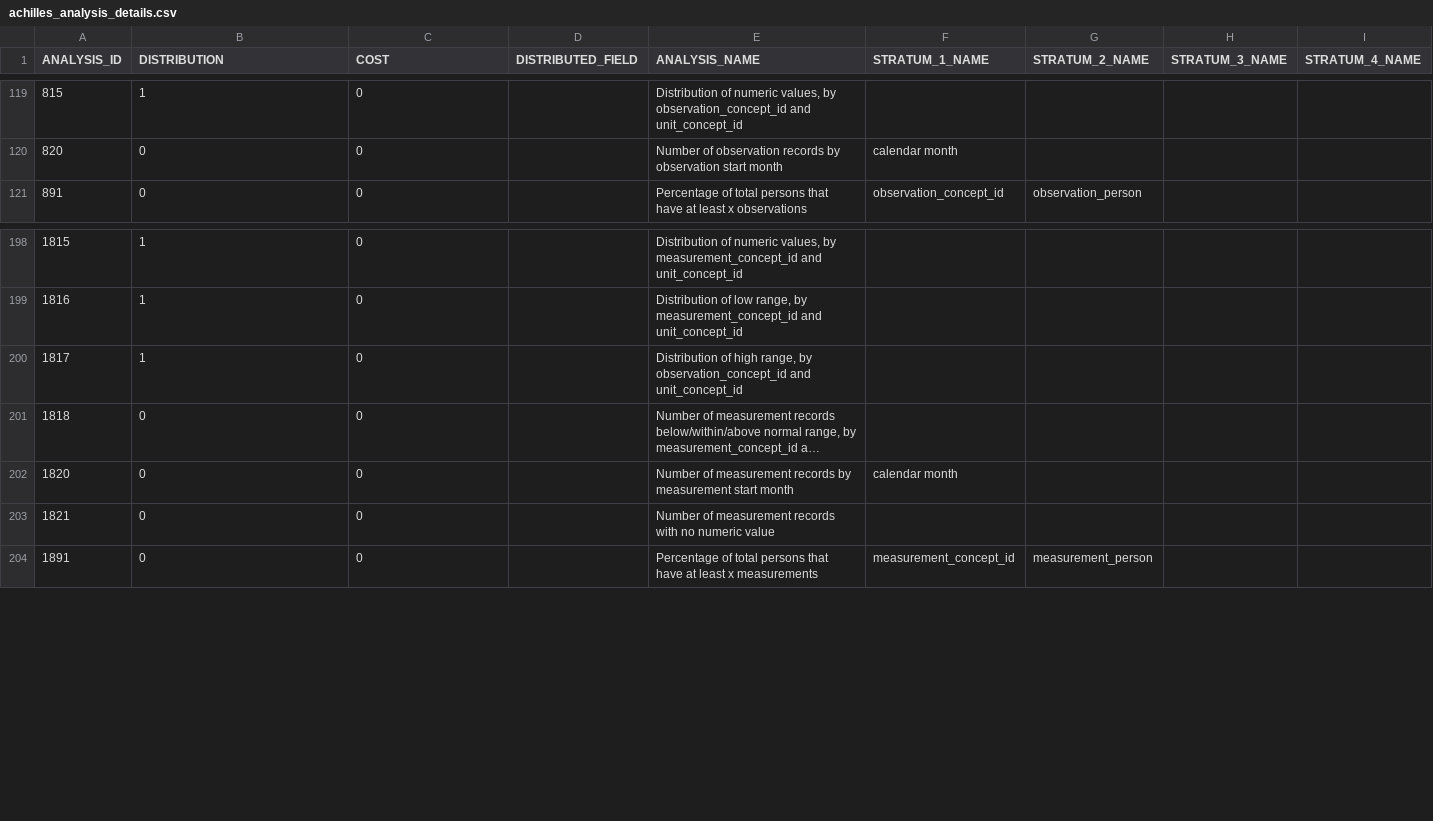
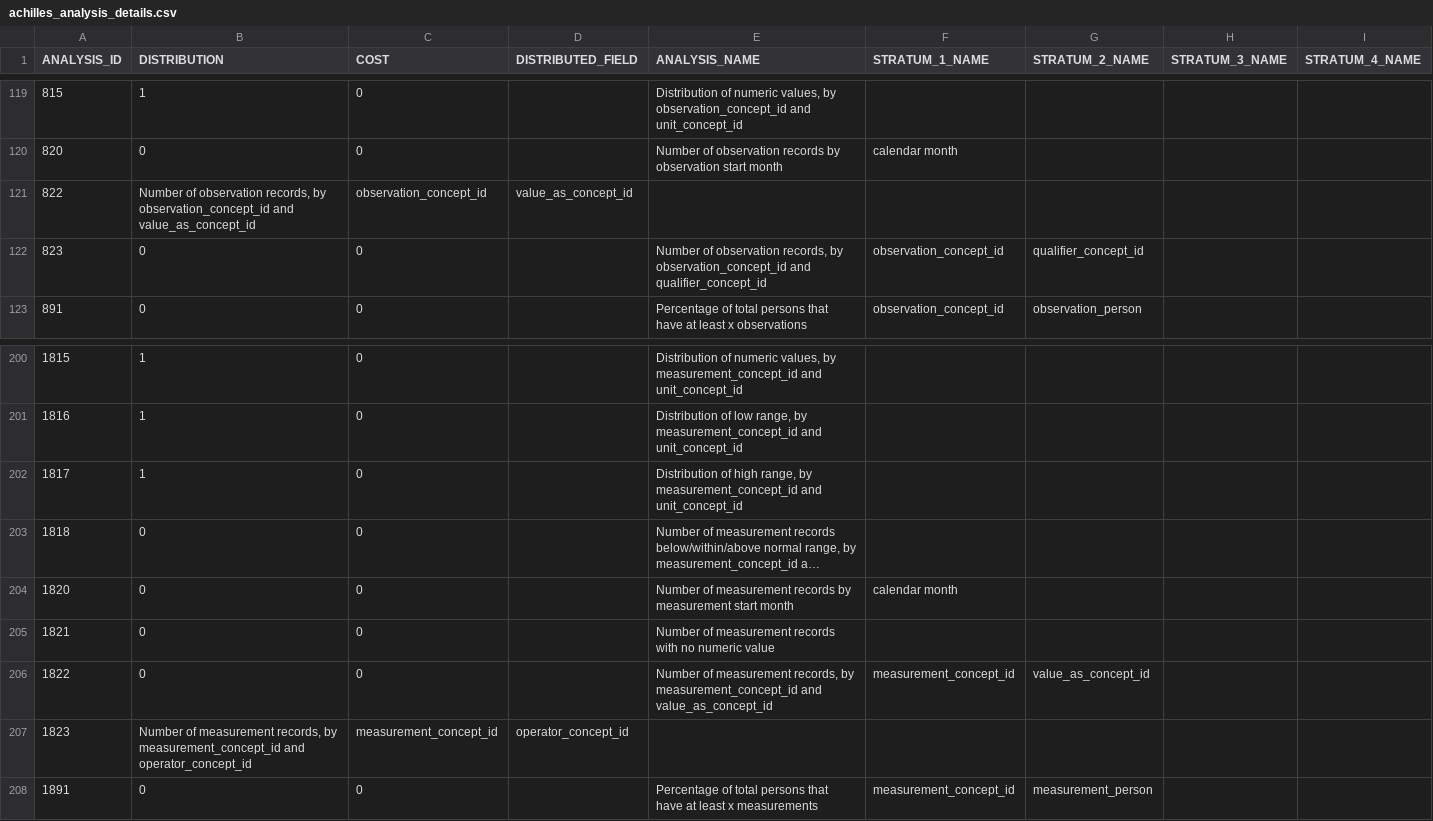
Before and after one commit to OHDSI/Achilles, a CSV file: inst/csv/achilles/achilles_analysis_details.csv, drawn as a sheet; only a part is shown, gaps mark what is left out; long unchanged cells end in …; addresses are those after the commit; rows hold the shown columns only; the diff names each change by its address in the sheet, - before the commit and + after, or states it on an @@ line.

Commit message:
Added analyses 822, 823, 1822, 1823 back. Fixed missing null cast in Heel RD 25. Adjusted analysis_details CSV to match new analyses. Added drop index statements.

```diff
--- a/inst/csv/achilles/achilles_analysis_details.csv
+++ b/inst/csv/achilles/achilles_analysis_details.csv
+row 121: 822 | Number of observation records, by observation_concept_id and value_as_concept_id | observation_concept_id | value_as_concept_id
+row 122: 823 | 0 | 0 |  | Number of observation records, by observation_concept_id and qualifier_concept_id | observation_concept_id | qualifier_concept_id
-E202 (ANALYSIS_NAME): …range, by observation_concept_id and unit_concept_id
+E202 (ANALYSIS_NAME): …range, by measurement_concept_id and unit_concept_id
+row 206: 1822 | 0 | 0 |  | Number of measurement records, by measurement_concept_id and value_as_concept_id | measurement_concept_id | value_as_concept_id
+row 207: 1823 | Number of measurement records, by measurement_concept_id and operator_concept_id | measurement_concept_id | operator_concept_id
```
Also changed, not shown: 6 other files.
